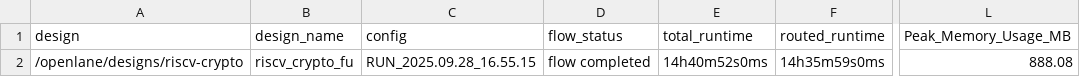
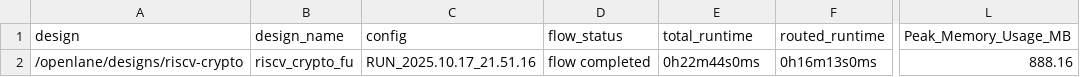
Before and after one commit to Nikitina2005/synthesis_results_1959, a CSV file: designs/results/sky130A_metrics/riscv-crypto_metrics_sky130A.csv, drawn as a sheet; only a part is shown, gaps mark what is left out; the diff names each change by its address in the sheet, - before the commit and + after, or states it on an @@ line.

Commit message:
Update riscv-crypto_metrics_sky130A.csv

```diff
--- a/designs/results/sky130A_metrics/riscv-crypto_metrics_sky130A.csv
+++ b/designs/results/sky130A_metrics/riscv-crypto_metrics_sky130A.csv
-C2 (config): RUN_2025.09.28_16.55.15
+C2 (config): RUN_2025.10.17_21.51.16
-E2 (total_runtime): 14h40m52s0ms
+E2 (total_runtime): 0h22m44s0ms
-F2 (routed_runtime): 14h35m59s0ms
+F2 (routed_runtime): 0h16m13s0ms
-L2 (Peak_Memory_Usage_MB): 888.08
+L2 (Peak_Memory_Usage_MB): 888.16
```
